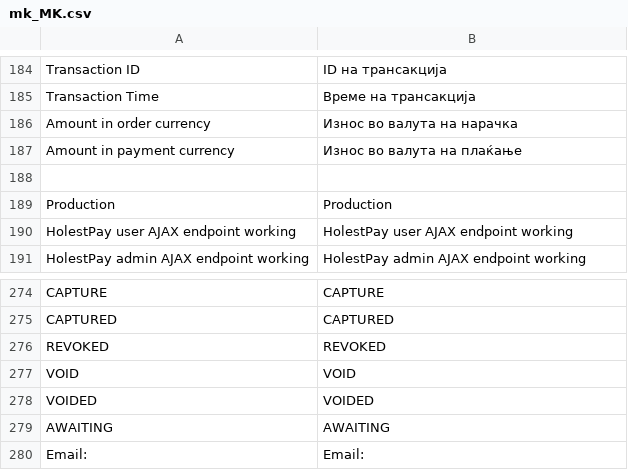
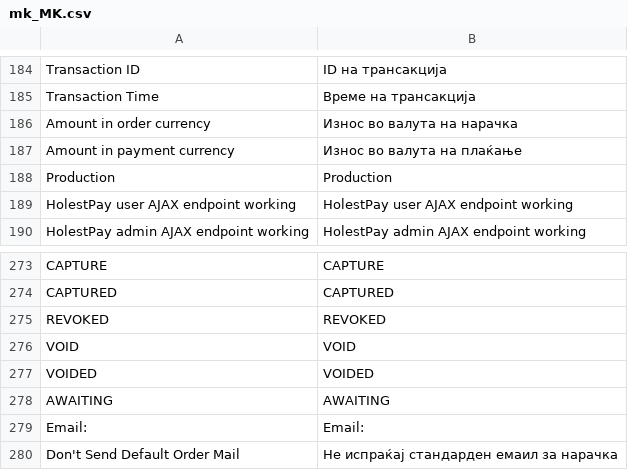
Before and after one commit to holest-ecommerce/HolestPay-magento, a CSV file: HEC/HolestPay/i18n/mk_MK.csv, drawn as a sheet; only a part is shown, gaps mark what is left out; removed rows and columns are numbered as before the commit, all else as after; the diff names each change by its address in the sheet, - before the commit and + after, or states it on an @@ line.

```diff
--- a/HEC/HolestPay/i18n/mk_MK.csv
+++ b/HEC/HolestPay/i18n/mk_MK.csv
-row 188: (empty)
+row 280: Don't Send Default Order Mail | Не испраќај стандарден емаил за нарачка
```
Also changed, not shown: HEC/HolestPay/i18n/en_US.csv, HEC/HolestPay/i18n/sr_CS.csv, 16 other files.
